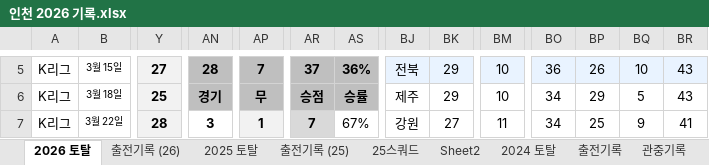
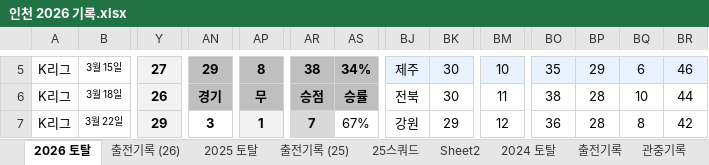
Before and after one commit to lhw1046-cell/incheon-2026, an Excel workbook: 인천 2026 기록.xlsx, sheet 2026 토탈, drawn as a sheet; only a part is shown, gaps mark what is left out; values as stored, in another font and other column widths than the file's, no borders; the diff covers the shown part only; the diff names each change by its address in the sheet, - before the commit and + after, or states it on an @@ line.

```diff
--- a/인천 2026 기록.xlsx (sheet 2026 토탈)
+++ b/인천 2026 기록.xlsx (sheet 2026 토탈)
-AN5: 28
+AN5: 29
-AP5: 7
+AP5: 8
-AR5: 37
+AR5: 38
-AS5: 36%
+AS5: 34%
-BJ5: 전북
+BJ5: 제주
-BK5:BK6: 29
+BK5:BK6: 30
-BO5: 36
+BO5: 35
-BP5: 26
+BP5: 29
-BQ5: 10
+BQ5: 6
-BR5: 43
+BR5: 46
-Y6: 25
+Y6: 26
-BJ6: 제주
+BJ6: 전북
-BM6: 10
+BM6: 11
-BO6: 34
+BO6: 38
-BP6: 29
+BP6: 28
-BQ6: 5
+BQ6: 10
-BR6: 43
+BR6: 44
-Y7: 28
+Y7: 29
-BK7: 27
+BK7: 29
-BM7: 11
+BM7: 12
-BO7: 34
+BO7: 36
-BP7: 25
+BP7: 28
-BQ7: 9
+BQ7: 8
-BR7: 41
+BR7: 42
```
Also changed, not shown: 131 edited cells and cell formats elsewhere in this sheet, sheet 출전기록 (26), 6 other files.
